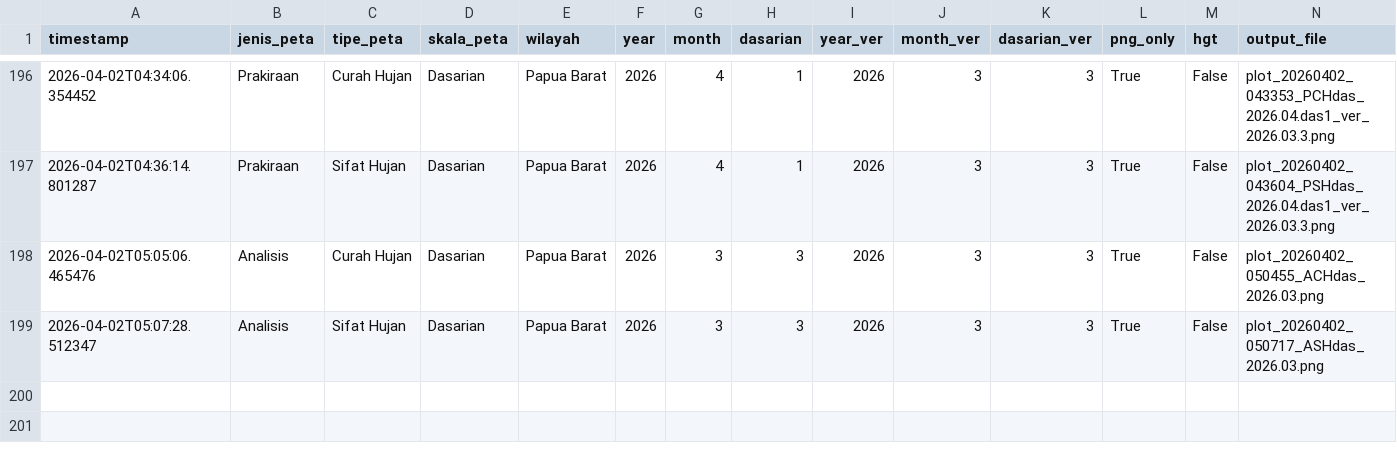
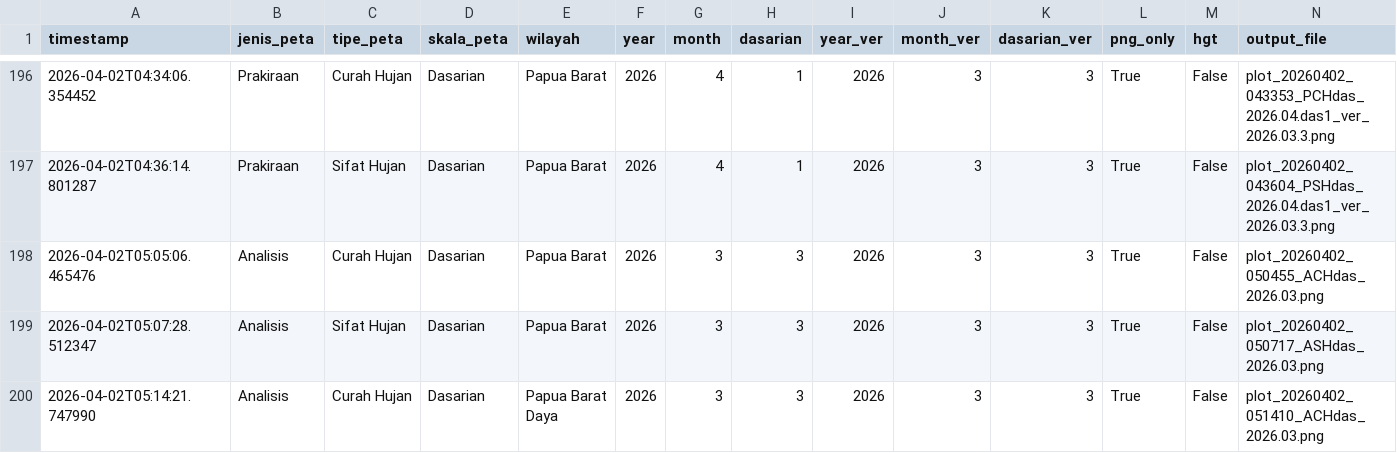
Before and after one commit to nashathur/Create-Map-IDW, a CSV file: execution_log.csv, drawn as a sheet; only a part is shown, gaps mark what is left out; rows hold the shown columns only; the diff names each change by its address in the sheet, - before the commit and + after, or states it on an @@ line.

Commit message:
log: Analisis - Curah Hujan - Dasarian (2026-04-02 05:14)

```diff
--- a/execution_log.csv
+++ b/execution_log.csv
+row 200: 2026-04-02T05:14:21.747990 | Analisis | Curah Hujan | Dasarian | Papua Barat Daya | 2026 | 3 | 3 | 2026 | 3 | 3 | True | False | plot_20260402_051410_ACHdas_2026.03.png
```
